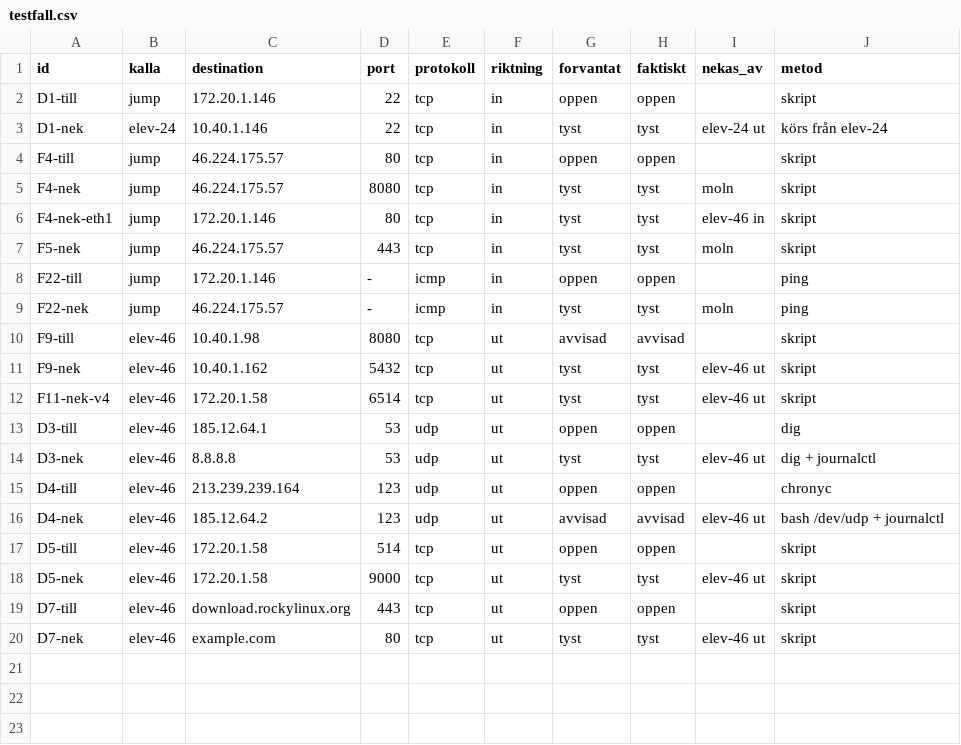
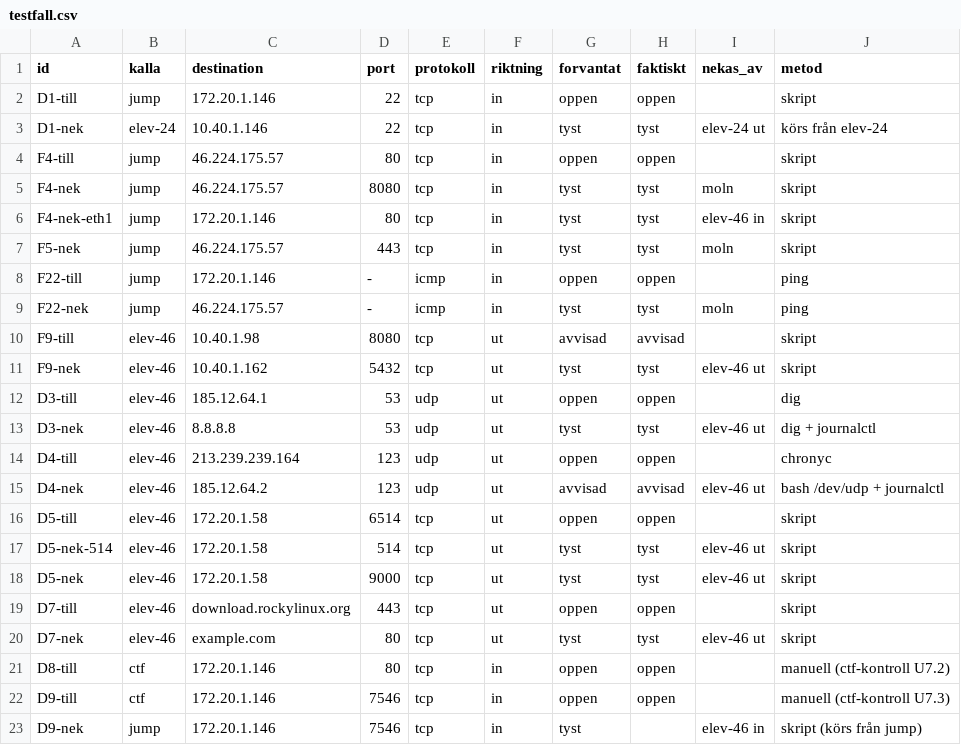
Before and after one commit to Alladinarna/redesigned-palm-tree, a CSV file: docs/vecka_04/elev-46/testfall.csv, drawn as a sheet.

Commit message:
Update testfall.csv with new entries and corrections

```diff
--- a/docs/vecka_04/elev-46/testfall.csv
+++ b/docs/vecka_04/elev-46/testfall.csv
@@ -11,3 +11,2 @@ F9-till,elev-46,10.40.1.98,8080,tcp,ut,avvisad,avvisad,,skript
 F9-nek,elev-46,10.40.1.162,5432,tcp,ut,tyst,tyst,elev-46 ut,skript
-F11-nek-v4,elev-46,172.20.1.58,6514,tcp,ut,tyst,tyst,elev-46 ut,skript
 D3-till,elev-46,185.12.64.1,53,udp,ut,oppen,oppen,,dig
@@ -16,3 +15,4 @@ D4-till,elev-46,213.239.239.164,123,udp,ut,oppen,oppen,,chronyc
 D4-nek,elev-46,185.12.64.2,123,udp,ut,avvisad,avvisad,elev-46 ut,bash /dev/udp + journalctl
-D5-till,elev-46,172.20.1.58,514,tcp,ut,oppen,oppen,,skript
+D5-till,elev-46,172.20.1.58,6514,tcp,ut,oppen,oppen,,skript
+D5-nek-514,elev-46,172.20.1.58,514,tcp,ut,tyst,tyst,elev-46 ut,skript
 D5-nek,elev-46,172.20.1.58,9000,tcp,ut,tyst,tyst,elev-46 ut,skript
@@ -20 +20,4 @@ D7-till,elev-46,download.rockylinux.org,443,tcp,ut,oppen,oppen,,skript
 D7-nek,elev-46,example.com,80,tcp,ut,tyst,tyst,elev-46 ut,skript
+D8-till,ctf,172.20.1.146,80,tcp,in,oppen,oppen,,manuell (ctf-kontroll U7.2)
+D9-till,ctf,172.20.1.146,7546,tcp,in,oppen,oppen,,manuell (ctf-kontroll U7.3)
+D9-nek,jump,172.20.1.146,7546,tcp,in,tyst,,elev-46 in,skript (körs från jump)
```
